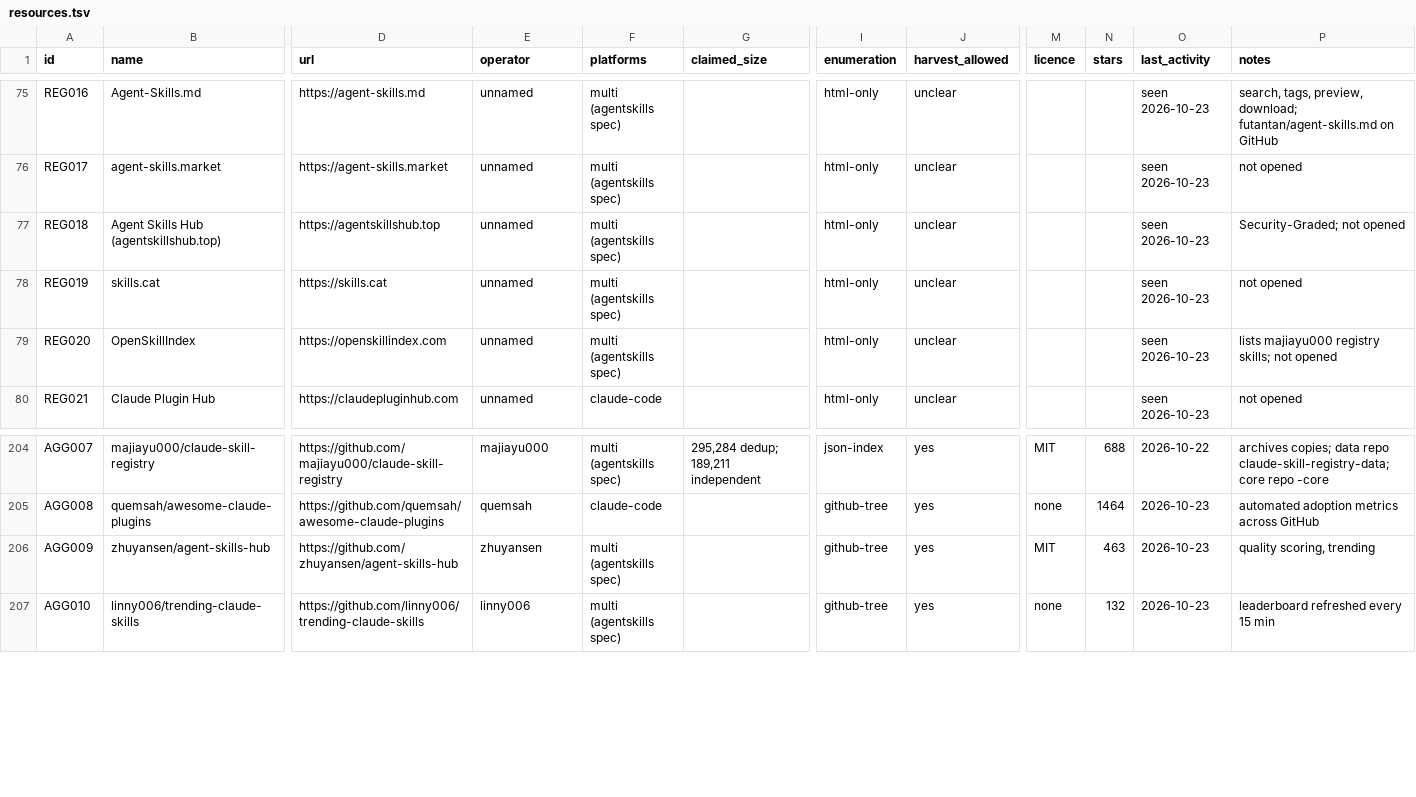
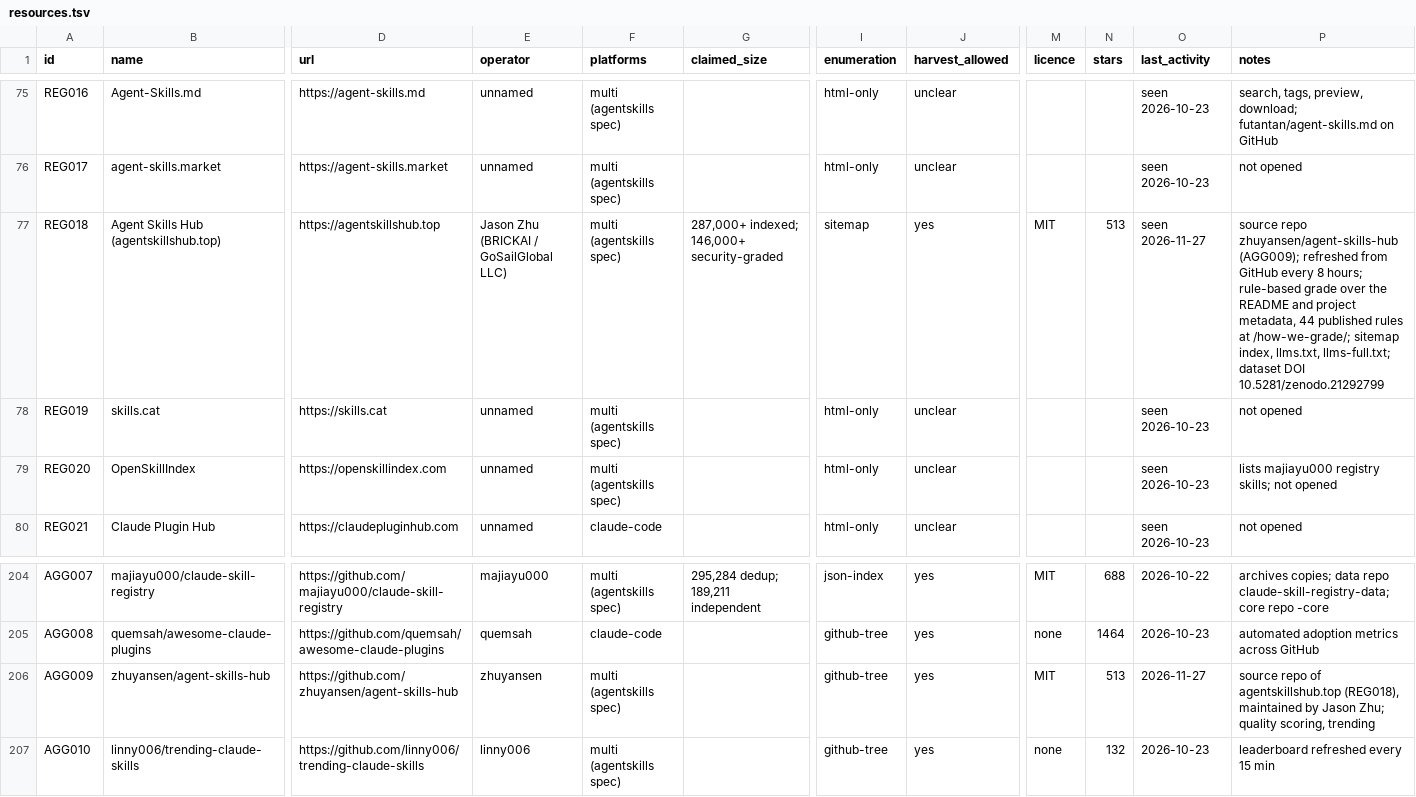
Before and after one commit to thirtysix/awesome-agent-skills, a TSV file: curation/resources.tsv, drawn as a sheet; only a part is shown, gaps mark what is left out; the diff names each change by its address in the sheet, - before the commit and + after, or states it on an @@ line.

```diff
--- a/curation/resources.tsv
+++ b/curation/resources.tsv
-E77 (operator): unnamed
+E77 (operator): Jason Zhu (BRICKAI / GoSailGlobal LLC)
-G77 (claimed_size): (empty)
+G77 (claimed_size): 287,000+ indexed; 146,000+ security-graded
-I77 (enumeration): html-only
+I77 (enumeration): sitemap
-J77 (harvest_allowed): unclear
+J77 (harvest_allowed): yes
-M77 (licence): (empty)
+M77 (licence): MIT
-N77 (stars): (empty)
+N77 (stars): 513
-O77 (last_activity): seen 2026-10-23
+O77 (last_activity): seen 2026-11-27
-P77 (notes): Security-Graded; not opened
+P77 (notes): source repo zhuyansen/agent-skills-hub (AGG009); refreshed from GitHub every 8 hours; rule-based grade over the README and project metadata, 44 published rules at /how-we-grade/; sitemap index, llms.txt, llms-full.txt; dataset DOI 10.5281/zenodo.21292799
-N206 (stars): 463
+N206 (stars): 513
-O206 (last_activity): 2026-10-23
+O206 (last_activity): 2026-11-27
-P206 (notes): quality scoring,…
+P206 (notes): source repo of agentskillshub.top (REG018), maintained by Jason Zhu; quality scoring,…
```
Also changed, not shown: 4 other files.
